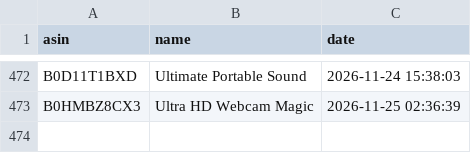
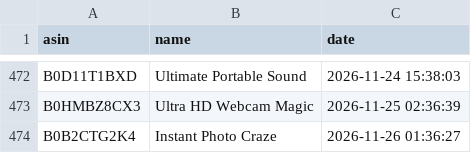
Before and after one commit to smartcartindiaofficial-coder/SmartCart-India, a CSV file: upload_history.csv, drawn as a sheet; only a part is shown, gaps mark what is left out.

```diff
--- a/upload_history.csv
+++ b/upload_history.csv
@@ -473 +473,2 @@ B0D11T1BXD,Ultimate Portable Sound,2026-11-24 15:38:03
 B0HMBZ8CX3,Ultra HD Webcam Magic,2026-11-25 02:36:39
+B0B2CTG2K4,Instant Photo Craze,2026-11-26 01:36:27
```
Also changed, not shown: 3 other files.
